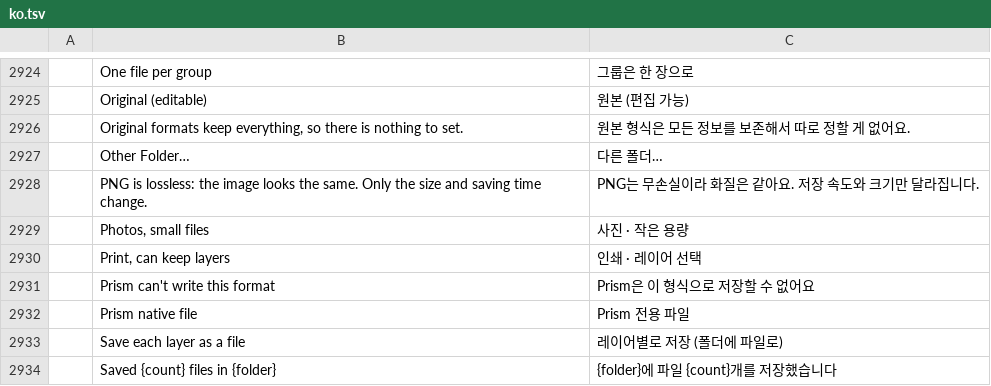
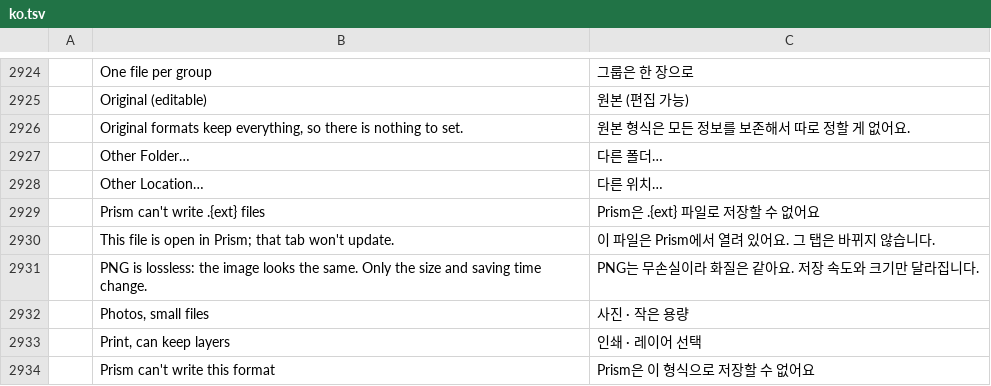
Before and after one commit to NK-Studio/prism, a TSV file: crates/ui-egui/src/i18n/ko.tsv, drawn as a sheet; only a part is shown, gaps mark what is left out; the shorter side is filled out with more unchanged rows; the diff names each change by its address in the sheet, - before the commit and + after, or states it on an @@ line.

```diff
--- a/crates/ui-egui/src/i18n/ko.tsv
+++ b/crates/ui-egui/src/i18n/ko.tsv
+row 2928:  | Other Location… | 다른 위치…
+row 2929:  | Prism can't write .{ext} files | Prism은 .{ext} 파일로 저장할 수 없어요
+row 2930:  | This file is open in Prism; that tab won't update. | 이 파일은 Prism에서 열려 있어요. 그 탭은 바뀌지 않습니다.
```
Also changed, not shown: 12 other files.
